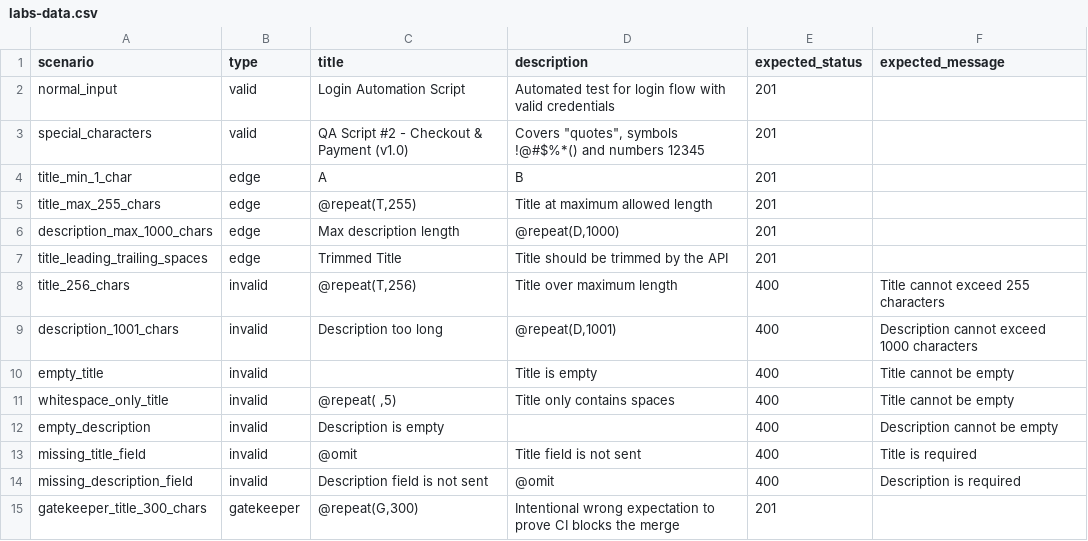
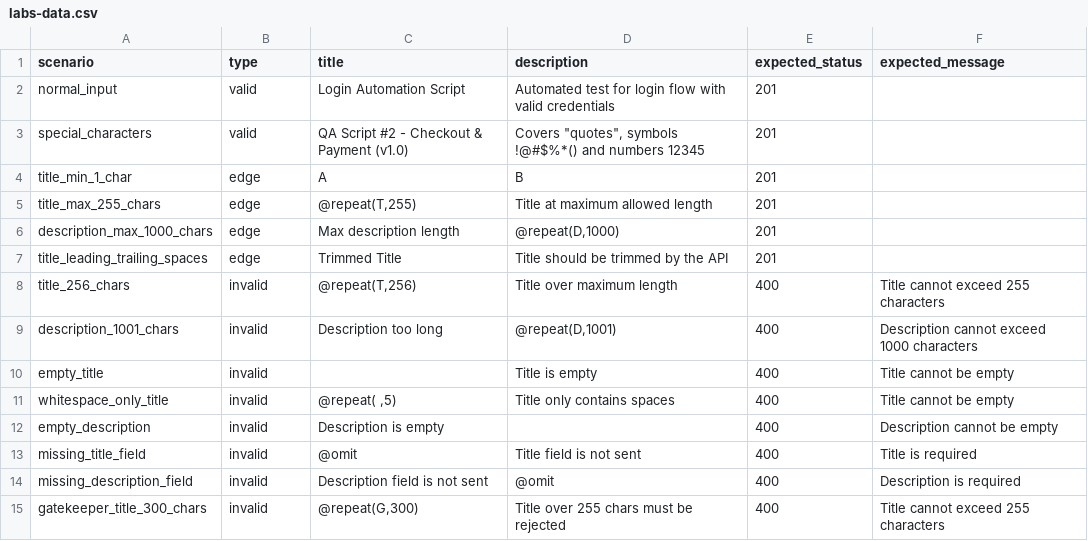
Before and after one commit to pramikarega/final-assignment-api-automation, a CSV file: data/labs-data.csv, drawn as a sheet.

Commit message:
Fix gatekeeper scenario: 300-char title must be rejected with 400 per API spec

```diff
--- a/data/labs-data.csv
+++ b/data/labs-data.csv
@@ -14,2 +14,2 @@ missing_title_field,invalid,@omit,Title field is not sent,400,Title is required
 missing_description_field,invalid,Description field is not sent,@omit,400,Description is required
-gatekeeper_title_300_chars,gatekeeper,"@repeat(G,300)",Intentional wrong expectation to prove CI blocks the merge,201,
+gatekeeper_title_300_chars,invalid,"@repeat(G,300)",Title over 255 chars must be rejected,400,Title cannot exceed 255 characters
```
